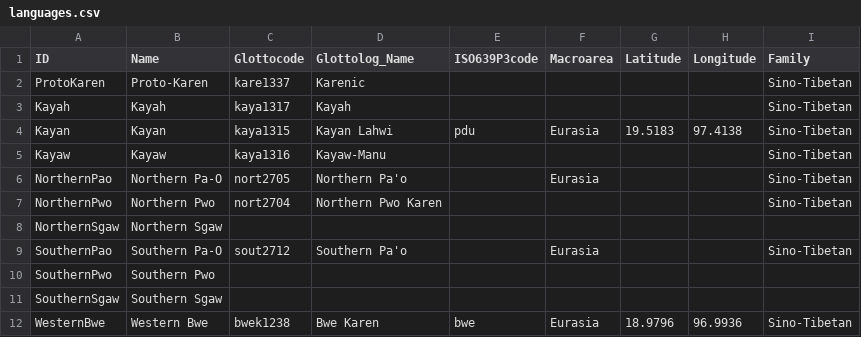
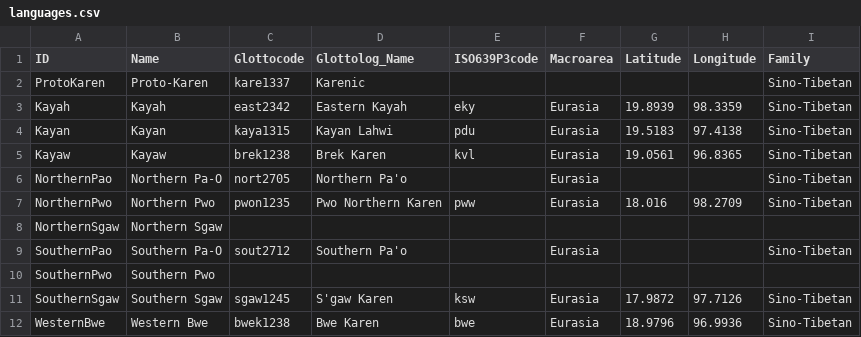
Before and after one commit to lexibank/luangthongkumkaren, a CSV file: cldf/languages.csv, drawn as a sheet.

```diff
--- a/cldf/languages.csv
+++ b/cldf/languages.csv
@@ -2,7 +2,7 @@ ID,Name,Glottocode,Glottolog_Name,ISO639P3code,Macroarea,Latitude,Longitude,Fami
 ProtoKaren,Proto-Karen,kare1337,Karenic,,,,,Sino-Tibetan
-Kayah,Kayah,kaya1317,Kayah,,,,,Sino-Tibetan
+Kayah,Kayah,east2342,Eastern Kayah,eky,Eurasia,19.8939,98.3359,Sino-Tibetan
 Kayan,Kayan,kaya1315,Kayan Lahwi,pdu,Eurasia,19.5183,97.4138,Sino-Tibetan
-Kayaw,Kayaw,kaya1316,Kayaw-Manu,,,,,Sino-Tibetan
+Kayaw,Kayaw,brek1238,Brek Karen,kvl,Eurasia,19.0561,96.8365,Sino-Tibetan
 NorthernPao,Northern Pa-O,nort2705,Northern Pa'o,,Eurasia,,,Sino-Tibetan
-NorthernPwo,Northern Pwo,nort2704,Northern Pwo Karen,,,,,Sino-Tibetan
+NorthernPwo,Northern Pwo,pwon1235,Pwo Northern Karen,pww,Eurasia,18.016,98.2709,Sino-Tibetan
 NorthernSgaw,Northern Sgaw,,,,,,,
@@ -10,3 +10,3 @@ SouthernPao,Southern Pa-O,sout2712,Southern Pa'o,,Eurasia,,,Sino-Tibetan
 SouthernPwo,Southern Pwo,,,,,,,
-SouthernSgaw,Southern Sgaw,,,,,,,
+SouthernSgaw,Southern Sgaw,sgaw1245,S'gaw Karen,ksw,Eurasia,17.9872,97.7126,Sino-Tibetan
 WesternBwe,Western Bwe,bwek1238,Bwe Karen,bwe,Eurasia,18.9796,96.9936,Sino-Tibetan
```
Also changed, not shown: cldf/forms.csv, etc/languages.csv, 7 other files.
